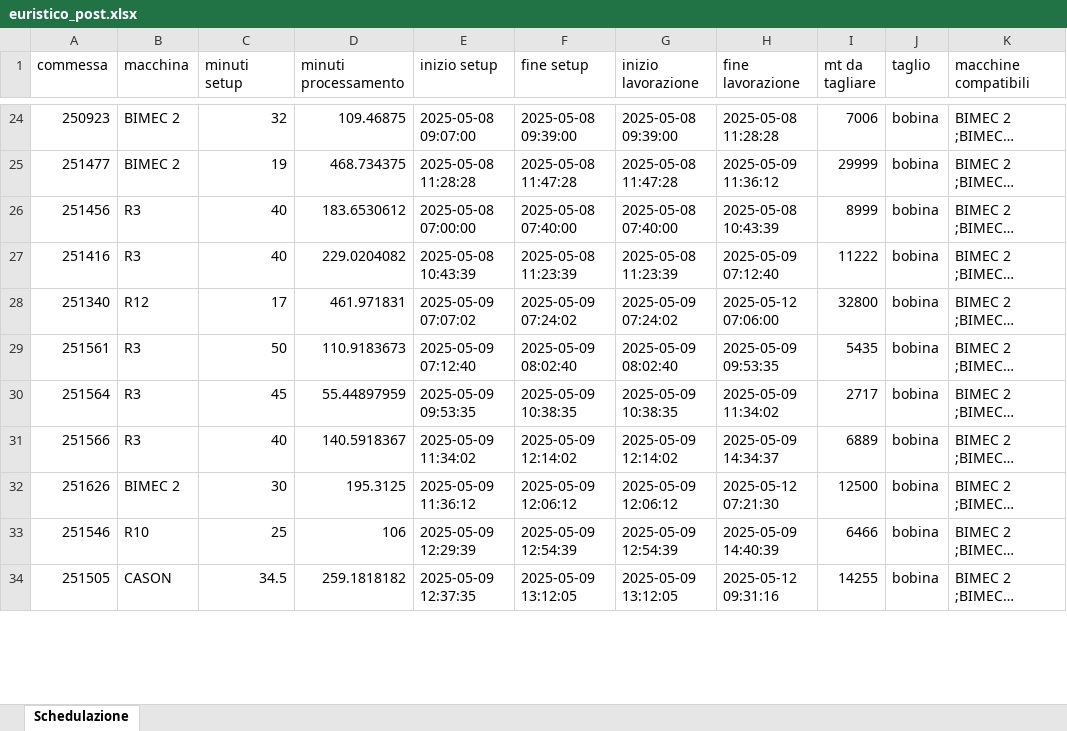
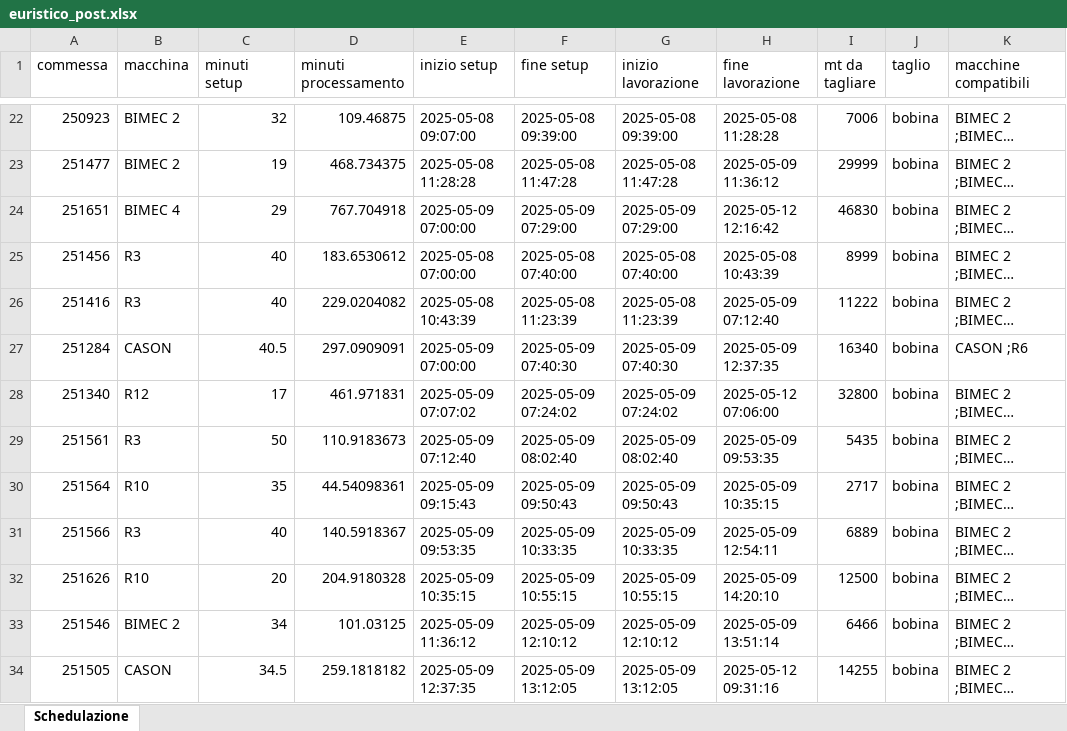
Before and after one commit to Baszonpedis/progettoIS, an Excel workbook: PS-VRP/Dati_output/euristico_post.xlsx, sheet Schedulazione, drawn as a sheet; only a part is shown, gaps mark what is left out; long unchanged cells end in …; values as stored, in another font and other column widths than the file's, no borders; the diff covers the shown part only; the diff names each change by its address in the sheet, - before the commit and + after, or states it on an @@ line.

```diff
--- a/PS-VRP/Dati_output/euristico_post.xlsx (sheet Schedulazione)
+++ b/PS-VRP/Dati_output/euristico_post.xlsx (sheet Schedulazione)
@@ row 16 moved to row 24: 251651 @@
@@ row 6 moved to row 27: 251284 @@
-B30 (macchina): R3
+B30 (macchina): R10
-C30 (minuti setup): 45
+C30 (minuti setup): 35
-D30 (minuti processamento): 55.44897959
+D30 (minuti processamento): 44.54098361
-E30 (inizio setup): 2025-05-09 09:53:35
+E30 (inizio setup): 2025-05-09 09:15:43
-F30 (fine setup): 2025-05-09 10:38:35
+F30 (fine setup): 2025-05-09 09:50:43
-G30 (inizio lavorazione): 2025-05-09 10:38:35
+G30 (inizio lavorazione): 2025-05-09 09:50:43
-H30 (fine lavorazione): 2025-05-09 11:34:02
+H30 (fine lavorazione): 2025-05-09 10:35:15
-E31 (inizio setup): 2025-05-09 11:34:02
+E31 (inizio setup): 2025-05-09 09:53:35
-F31 (fine setup): 2025-05-09 12:14:02
+F31 (fine setup): 2025-05-09 10:33:35
-G31 (inizio lavorazione): 2025-05-09 12:14:02
+G31 (inizio lavorazione): 2025-05-09 10:33:35
-H31 (fine lavorazione): 2025-05-09 14:34:37
+H31 (fine lavorazione): 2025-05-09 12:54:11
-B32 (macchina): BIMEC 2
+B32 (macchina): R10
-C32 (minuti setup): 30
+C32 (minuti setup): 20
-D32 (minuti processamento): 195.3125
+D32 (minuti processamento): 204.9180328
-E32 (inizio setup): 2025-05-09 11:36:12
+E32 (inizio setup): 2025-05-09 10:35:15
-F32 (fine setup): 2025-05-09 12:06:12
+F32 (fine setup): 2025-05-09 10:55:15
-G32 (inizio lavorazione): 2025-05-09 12:06:12
+G32 (inizio lavorazione): 2025-05-09 10:55:15
-H32 (fine lavorazione): 2025-05-12 07:21:30
+H32 (fine lavorazione): 2025-05-09 14:20:10
-B33 (macchina): R10
+B33 (macchina): BIMEC 2
-C33 (minuti setup): 25
+C33 (minuti setup): 34
-D33 (minuti processamento): 106
+D33 (minuti processamento): 101.03125
-E33 (inizio setup): 2025-05-09 12:29:39
+E33 (inizio setup): 2025-05-09 11:36:12
-F33 (fine setup): 2025-05-09 12:54:39
+F33 (fine setup): 2025-05-09 12:10:12
-G33 (inizio lavorazione): 2025-05-09 12:54:39
+G33 (inizio lavorazione): 2025-05-09 12:10:12
-H33 (fine lavorazione): 2025-05-09 14:40:39
+H33 (fine lavorazione): 2025-05-09 13:51:14
```
Also changed, not shown: 7 added rows, 7 removed rows, 2 moved rows and 273 edited cells elsewhere in this sheet, PS-VRP/Dati_output/insert_inter.xlsx, PS-VRP/Dati_output/insert_inter_post.xlsx, 11 other files.
